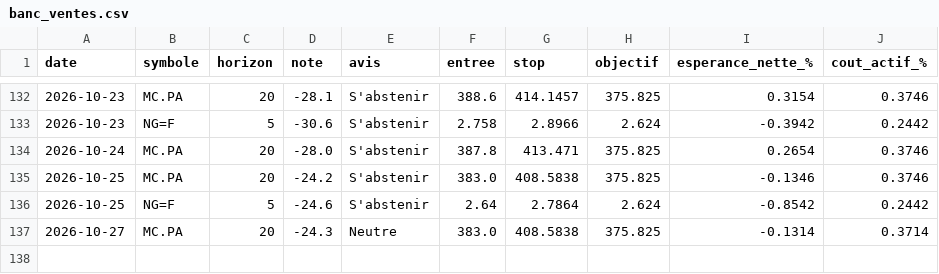
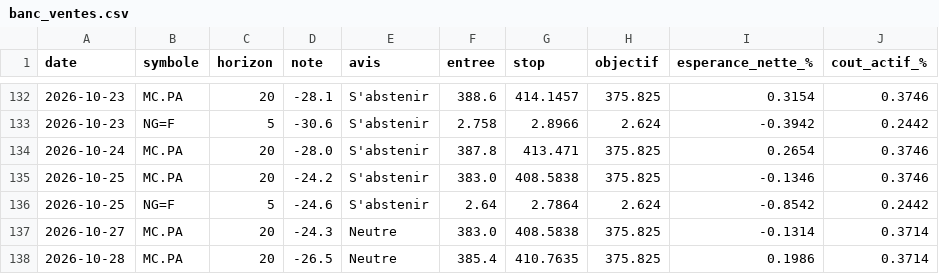
Before and after one commit to David-GNLF/marketlab, a CSV file: data_local/banc_ventes.csv, drawn as a sheet; only a part is shown, gaps mark what is left out; the diff names each change by its address in the sheet, - before the commit and + after, or states it on an @@ line.

```diff
--- a/data_local/banc_ventes.csv
+++ b/data_local/banc_ventes.csv
+row 138: 2026-10-28 | MC.PA | 20 | -26.5 | Neutre | 385.4 | 410.7635 | 375.825 | 0.1986 | 0.3714
```
Also changed, not shown: data_local/journal_chaine.csv, data_local/sauts_mesures.csv, 10 other files.
